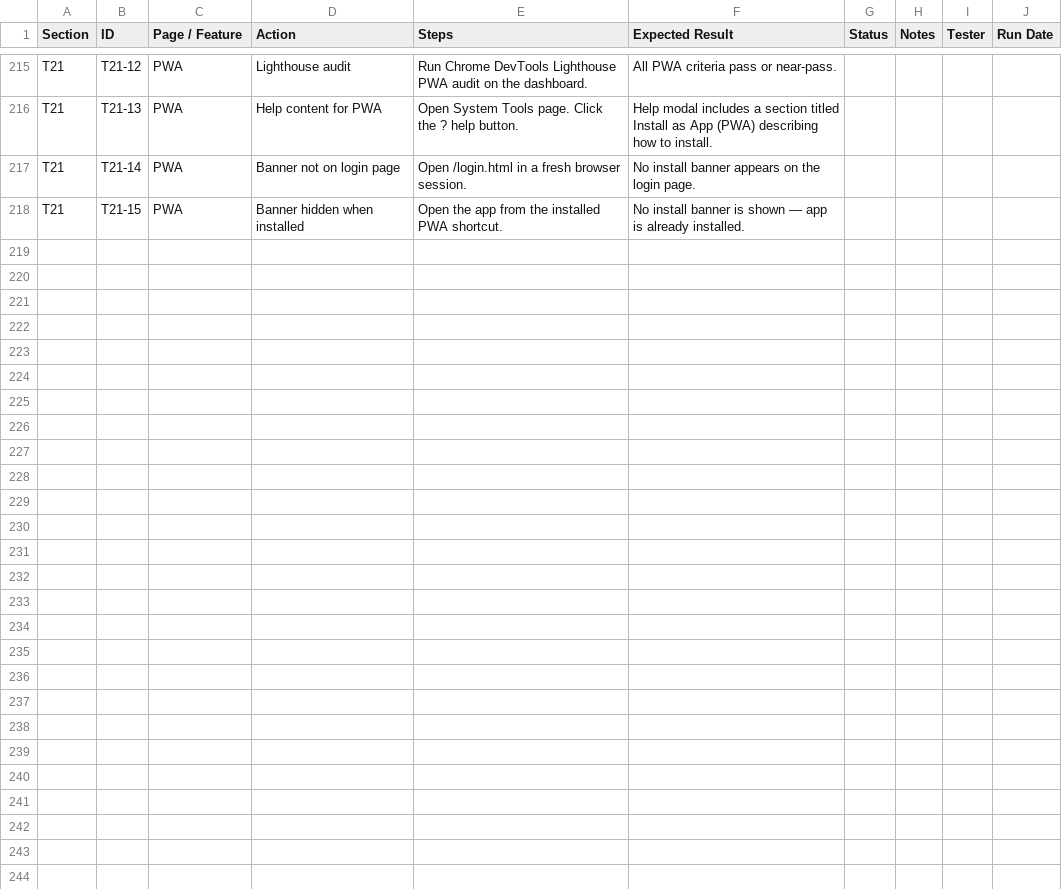
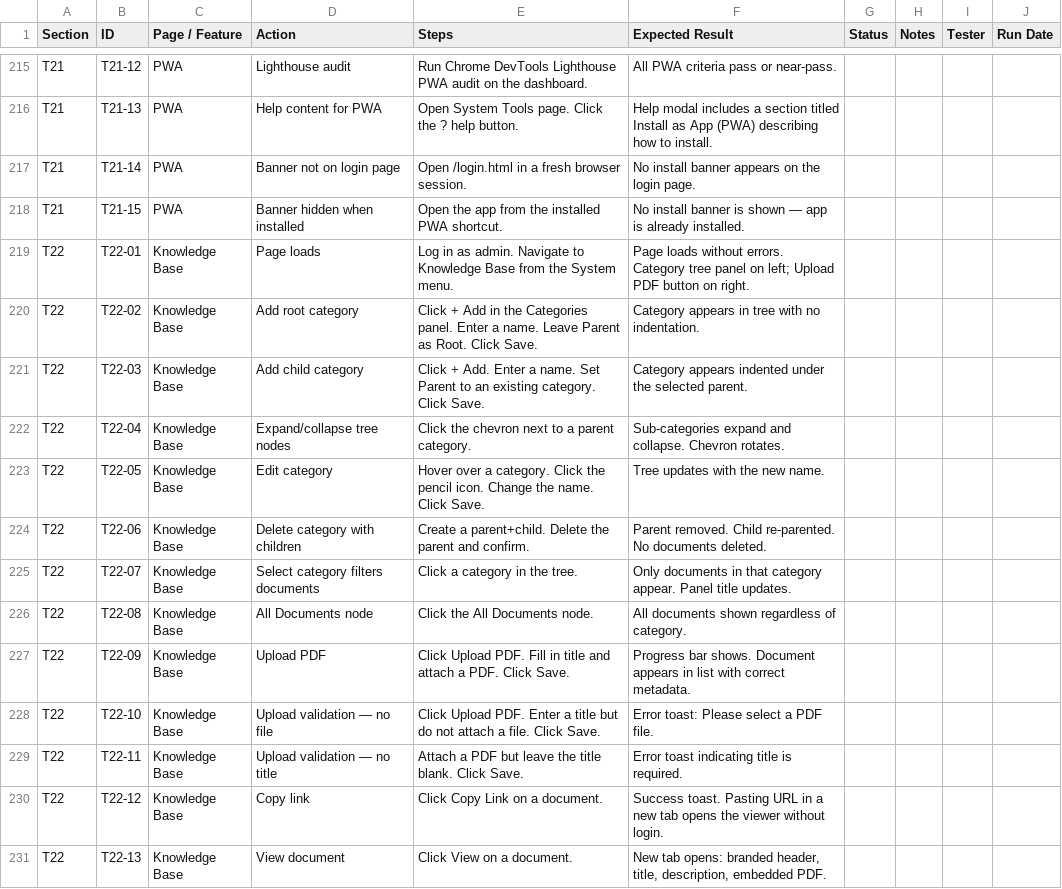
Before and after one commit to dassige/OSM, a CSV file: UAT-TESTING-PLAN.csv, drawn as a sheet; only a part is shown, gaps mark what is left out; the diff covers the shown part only.

Commit message:
feat: implement knowledge base API with document and category management
- Add routes for managing knowledge base categories and documents
- Implement file upload functionality with support for PDF, Word, Excel, and RTF formats
- Create database service functions for CRUD operations on categories and documents
- Introduce storage abstraction for local, S3, and GCS storage options
- Add tests for knowledge base API endpoints to ensure functionality and error handling - 3.5.0

```diff
--- a/UAT-TESTING-PLAN.csv
+++ b/UAT-TESTING-PLAN.csv
@@ -218 +218,14 @@ T21,T21-14,PWA,Banner not on login page,"Open /login.html in a fresh browser ses
 T21,T21-15,PWA,Banner hidden when installed,"Open the app from the installed PWA shortcut.","No install banner is shown — app is already installed.",,,,
+T22,T22-01,Knowledge Base,Page loads,"Log in as admin. Navigate to Knowledge Base from the System menu.","Page loads without errors. Category tree panel on left; Upload PDF button on right.",,,,
+T22,T22-02,Knowledge Base,Add root category,"Click + Add in the Categories panel. Enter a name. Leave Parent as Root. Click Save.","Category appears in tree with no indentation.",,,,
+T22,T22-03,Knowledge Base,Add child category,"Click + Add. Enter a name. Set Parent to an existing category. Click Save.","Category appears indented under the selected parent.",,,,
+T22,T22-04,Knowledge Base,Expand/collapse tree nodes,"Click the chevron next to a parent category.","Sub-categories expand and collapse. Chevron rotates.",,,,
+T22,T22-05,Knowledge Base,Edit category,"Hover over a category. Click the pencil icon. Change the name. Click Save.","Tree updates with the new name.",,,,
+T22,T22-06,Knowledge Base,Delete category with children,"Create a parent+child. Delete the parent and confirm.","Parent removed. Child re-parented. No documents deleted.",,,,
+T22,T22-07,Knowledge Base,Select category filters documents,"Click a category in the tree.","Only documents in that category appear. Panel title updates.",,,,
+T22,T22-08,Knowledge Base,All Documents node,"Click the All Documents node.","All documents shown regardless of category.",,,,
+T22,T22-09,Knowledge Base,Upload PDF,"Click Upload PDF. Fill in title and attach a PDF. Click Save.","Progress bar shows. Document appears in list with correct metadata.",,,,
+T22,T22-10,Knowledge Base,Upload validation — no file,"Click Upload PDF. Enter a title but do not attach a file. Click Save.","Error toast: Please select a PDF file.",,,,
+T22,T22-11,Knowledge Base,Upload validation — no title,"Attach a PDF but leave the title blank. Click Save.","Error toast indicating title is required.",,,,
+T22,T22-12,Knowledge Base,Copy link,"Click Copy Link on a document.","Success toast. Pasting URL in a new tab opens the viewer without login.",,,,
+T22,T22-13,Knowledge Base,View document,"Click View on a document.","New tab opens: branded header, title, description, embedded PDF.",,,,
```
Also changed, not shown: 13 added rows elsewhere in this file, 31 other files.
